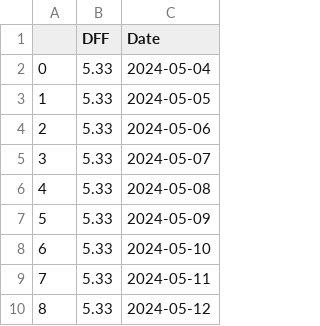
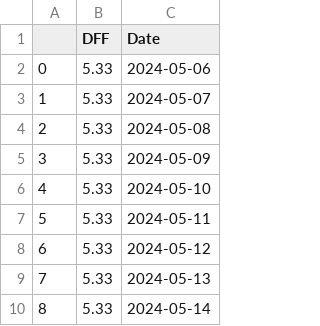
Before and after one commit to Brycekratzer/Economic-Web-DashBoard, a CSV file: data/monetary_policy/interest_rate_data.csv, drawn as a sheet; only a part is shown; the shorter side is filled out with more unchanged rows; removed rows and columns are numbered as before the commit, all else as after; the diff names each change by its address in the sheet, - before the commit and + after, or states it on an @@ line.

```diff
--- a/data/monetary_policy/interest_rate_data.csv
+++ b/data/monetary_policy/interest_rate_data.csv
-row 2: 0 | 5.33 | 2024-05-04
-row 3: 1 | 5.33 | 2024-05-05
@@ column A renumbered from row 2 down @@
```
Also changed, not shown: data/monetary_policy/initial_claims_data.csv.
